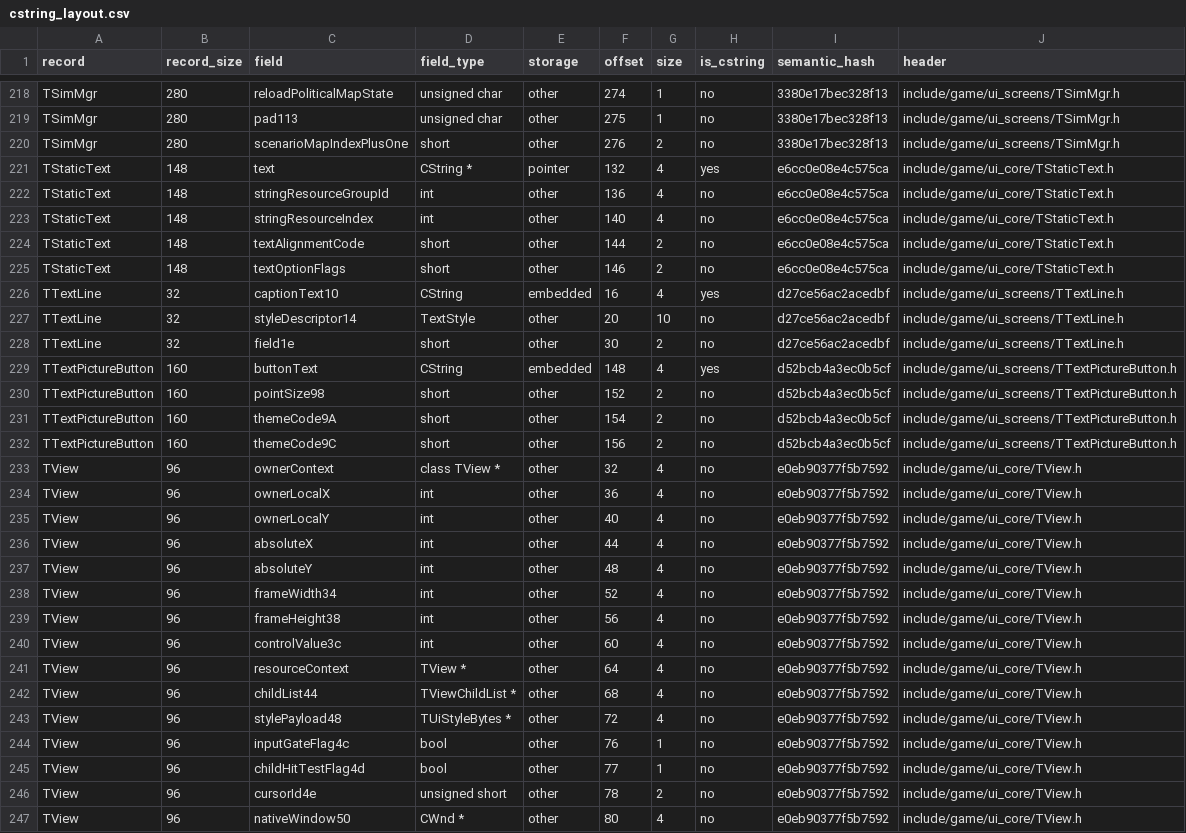
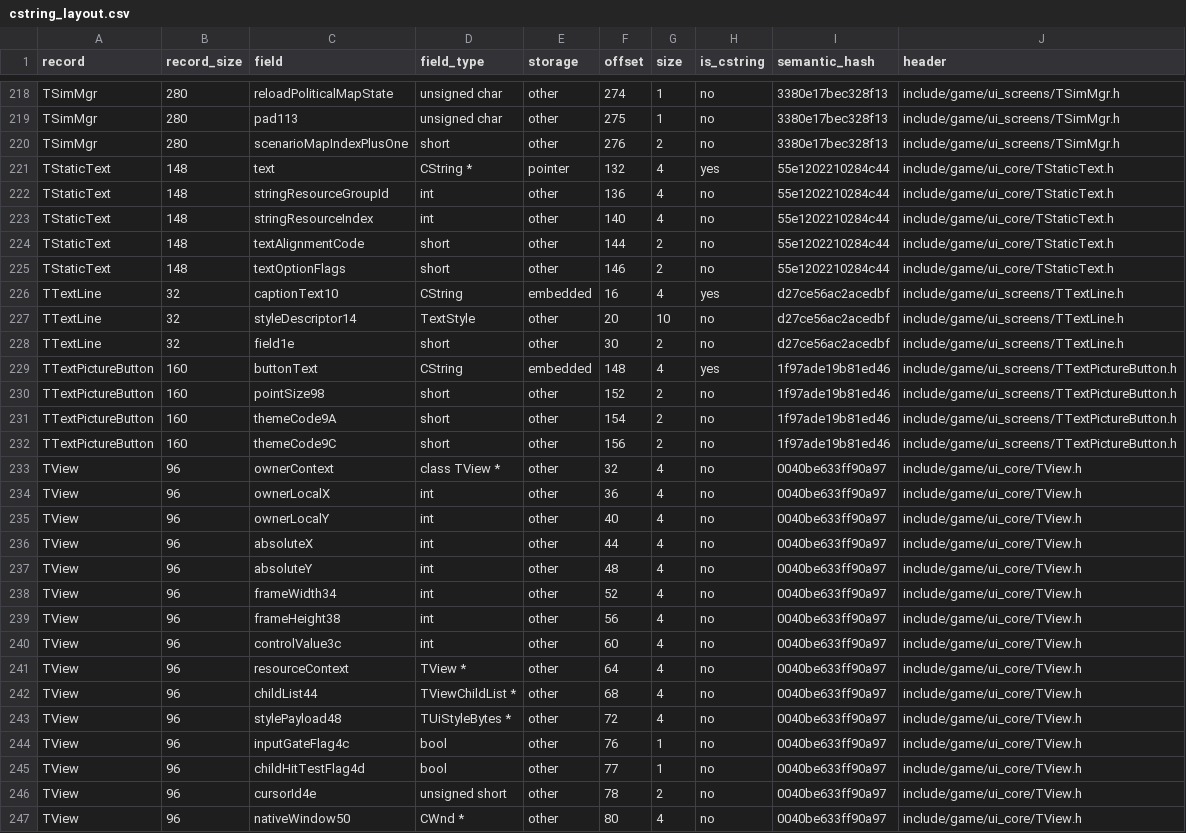
Before and after one commit to agluszak/imperialism-decomp, a CSV file: config/cstring_layout.csv, drawn as a sheet; only a part is shown, gaps mark what is left out; the diff covers the shown part only.

```diff
--- a/config/cstring_layout.csv
+++ b/config/cstring_layout.csv
@@ -220,7 +220,7 @@ TSimMgr|280|pad113|unsigned char|other|275|1|no|3380e17bec328f13|include/game/ui
 TSimMgr|280|scenarioMapIndexPlusOne|short|other|276|2|no|3380e17bec328f13|include/game/ui_screens/TSimMgr.h
-TStaticText|148|text|CString *|pointer|132|4|yes|e6cc0e08e4c575ca|include/game/ui_core/TStaticText.h
-TStaticText|148|stringResourceGroupId|int|other|136|4|no|e6cc0e08e4c575ca|include/game/ui_core/TStaticText.h
-TStaticText|148|stringResourceIndex|int|other|140|4|no|e6cc0e08e4c575ca|include/game/ui_core/TStaticText.h
-TStaticText|148|textAlignmentCode|short|other|144|2|no|e6cc0e08e4c575ca|include/game/ui_core/TStaticText.h
-TStaticText|148|textOptionFlags|short|other|146|2|no|e6cc0e08e4c575ca|include/game/ui_core/TStaticText.h
+TStaticText|148|text|CString *|pointer|132|4|yes|55e1202210284c44|include/game/ui_core/TStaticText.h
+TStaticText|148|stringResourceGroupId|int|other|136|4|no|55e1202210284c44|include/game/ui_core/TStaticText.h
+TStaticText|148|stringResourceIndex|int|other|140|4|no|55e1202210284c44|include/game/ui_core/TStaticText.h
+TStaticText|148|textAlignmentCode|short|other|144|2|no|55e1202210284c44|include/game/ui_core/TStaticText.h
+TStaticText|148|textOptionFlags|short|other|146|2|no|55e1202210284c44|include/game/ui_core/TStaticText.h
 TTextLine|32|captionText10|CString|embedded|16|4|yes|d27ce56ac2acedbf|include/game/ui_screens/TTextLine.h
@@ -228,20 +228,20 @@ TTextLine|32|styleDescriptor14|TextStyle|other|20|10|no|d27ce56ac2acedbf|include
 TTextLine|32|field1e|short|other|30|2|no|d27ce56ac2acedbf|include/game/ui_screens/TTextLine.h
-TTextPictureButton|160|buttonText|CString|embedded|148|4|yes|d52bcb4a3ec0b5cf|include/game/ui_screens/TTextPictureButton.h
-TTextPictureButton|160|pointSize98|short|other|152|2|no|d52bcb4a3ec0b5cf|include/game/ui_screens/TTextPictureButton.h
-TTextPictureButton|160|themeCode9A|short|other|154|2|no|d52bcb4a3ec0b5cf|include/game/ui_screens/TTextPictureButton.h
-TTextPictureButton|160|themeCode9C|short|other|156|2|no|d52bcb4a3ec0b5cf|include/game/ui_screens/TTextPictureButton.h
-TView|96|ownerContext|class TView *|other|32|4|no|e0eb90377f5b7592|include/game/ui_core/TView.h
-TView|96|ownerLocalX|int|other|36|4|no|e0eb90377f5b7592|include/game/ui_core/TView.h
-TView|96|ownerLocalY|int|other|40|4|no|e0eb90377f5b7592|include/game/ui_core/TView.h
-TView|96|absoluteX|int|other|44|4|no|e0eb90377f5b7592|include/game/ui_core/TView.h
-TView|96|absoluteY|int|other|48|4|no|e0eb90377f5b7592|include/game/ui_core/TView.h
-TView|96|frameWidth34|int|other|52|4|no|e0eb90377f5b7592|include/game/ui_core/TView.h
-TView|96|frameHeight38|int|other|56|4|no|e0eb90377f5b7592|include/game/ui_core/TView.h
-TView|96|controlValue3c|int|other|60|4|no|e0eb90377f5b7592|include/game/ui_core/TView.h
-TView|96|resourceContext|TView *|other|64|4|no|e0eb90377f5b7592|include/game/ui_core/TView.h
-TView|96|childList44|TViewChildList *|other|68|4|no|e0eb90377f5b7592|include/game/ui_core/TView.h
-TView|96|stylePayload48|TUiStyleBytes *|other|72|4|no|e0eb90377f5b7592|include/game/ui_core/TView.h
-TView|96|inputGateFlag4c|bool|other|76|1|no|e0eb90377f5b7592|include/game/ui_core/TView.h
-TView|96|childHitTestFlag4d|bool|other|77|1|no|e0eb90377f5b7592|include/game/ui_core/TView.h
-TView|96|cursorId4e|unsigned short|other|78|2|no|e0eb90377f5b7592|include/game/ui_core/TView.h
-TView|96|nativeWindow50|CWnd *|other|80|4|no|e0eb90377f5b7592|include/game/ui_core/TView.h
+TTextPictureButton|160|buttonText|CString|embedded|148|4|yes|1f97ade19b81ed46|include/game/ui_screens/TTextPictureButton.h
+TTextPictureButton|160|pointSize98|short|other|152|2|no|1f97ade19b81ed46|include/game/ui_screens/TTextPictureButton.h
+TTextPictureButton|160|themeCode9A|short|other|154|2|no|1f97ade19b81ed46|include/game/ui_screens/TTextPictureButton.h
+TTextPictureButton|160|themeCode9C|short|other|156|2|no|1f97ade19b81ed46|include/game/ui_screens/TTextPictureButton.h
+TView|96|ownerContext|class TView *|other|32|4|no|0040be633ff90a97|include/game/ui_core/TView.h
+TView|96|ownerLocalX|int|other|36|4|no|0040be633ff90a97|include/game/ui_core/TView.h
+TView|96|ownerLocalY|int|other|40|4|no|0040be633ff90a97|include/game/ui_core/TView.h
+TView|96|absoluteX|int|other|44|4|no|0040be633ff90a97|include/game/ui_core/TView.h
+TView|96|absoluteY|int|other|48|4|no|0040be633ff90a97|include/game/ui_core/TView.h
+TView|96|frameWidth34|int|other|52|4|no|0040be633ff90a97|include/game/ui_core/TView.h
+TView|96|frameHeight38|int|other|56|4|no|0040be633ff90a97|include/game/ui_core/TView.h
+TView|96|controlValue3c|int|other|60|4|no|0040be633ff90a97|include/game/ui_core/TView.h
+TView|96|resourceContext|TView *|other|64|4|no|0040be633ff90a97|include/game/ui_core/TView.h
+TView|96|childList44|TViewChildList *|other|68|4|no|0040be633ff90a97|include/game/ui_core/TView.h
+TView|96|stylePayload48|TUiStyleBytes *|other|72|4|no|0040be633ff90a97|include/game/ui_core/TView.h
+TView|96|inputGateFlag4c|bool|other|76|1|no|0040be633ff90a97|include/game/ui_core/TView.h
+TView|96|childHitTestFlag4d|bool|other|77|1|no|0040be633ff90a97|include/game/ui_core/TView.h
+TView|96|cursorId4e|unsigned short|other|78|2|no|0040be633ff90a97|include/game/ui_core/TView.h
+TView|96|nativeWindow50|CWnd *|other|80|4|no|0040be633ff90a97|include/game/ui_core/TView.h
```
Also changed, not shown: 48 edited cells elsewhere in this file, 15 other files.
